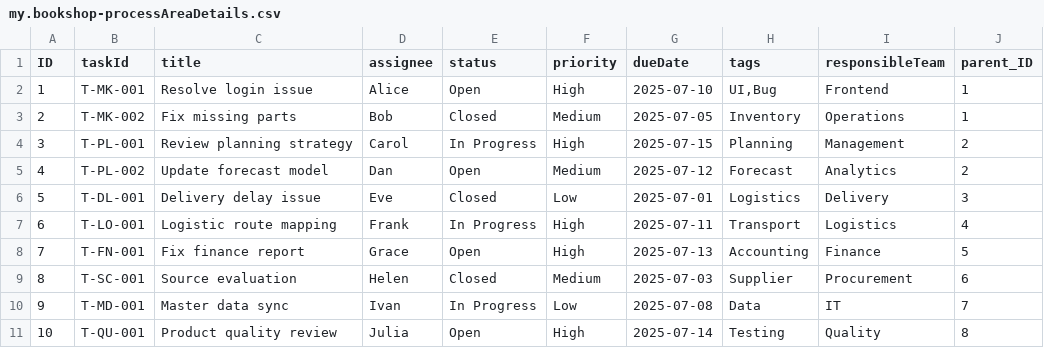
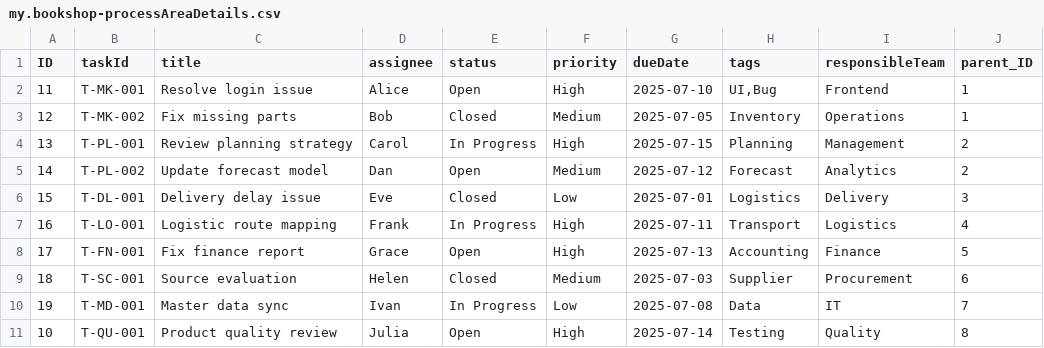
Before and after one commit to RNayak21/FPM-POC, a CSV file: demoFpm/db/data/my.bookshop-processAreaDetails.csv, drawn as a sheet.

```diff
--- a/demoFpm/db/data/my.bookshop-processAreaDetails.csv
+++ b/demoFpm/db/data/my.bookshop-processAreaDetails.csv
@@ -1,11 +1,11 @@
 ID;taskId;title;assignee;status;priority;dueDate;tags;responsibleTeam;parent_ID
-1;T-MK-001;Resolve login issue;Alice;Open;High;2025-07-10;UI,Bug;Frontend;1
-2;T-MK-002;Fix missing parts;Bob;Closed;Medium;2025-07-05;Inventory;Operations;1
-3;T-PL-001;Review planning strategy;Carol;In Progress;High;2025-07-15;Planning;Management;2
-4;T-PL-002;Update forecast model;Dan;Open;Medium;2025-07-12;Forecast;Analytics;2
-5;T-DL-001;Delivery delay issue;Eve;Closed;Low;2025-07-01;Logistics;Delivery;3
-6;T-LO-001;Logistic route mapping;Frank;In Progress;High;2025-07-11;Transport;Logistics;4
-7;T-FN-001;Fix finance report;Grace;Open;High;2025-07-13;Accounting;Finance;5
-8;T-SC-001;Source evaluation;Helen;Closed;Medium;2025-07-03;Supplier;Procurement;6
-9;T-MD-001;Master data sync;Ivan;In Progress;Low;2025-07-08;Data;IT;7
+11;T-MK-001;Resolve login issue;Alice;Open;High;2025-07-10;UI,Bug;Frontend;1
+12;T-MK-002;Fix missing parts;Bob;Closed;Medium;2025-07-05;Inventory;Operations;1
+13;T-PL-001;Review planning strategy;Carol;In Progress;High;2025-07-15;Planning;Management;2
+14;T-PL-002;Update forecast model;Dan;Open;Medium;2025-07-12;Forecast;Analytics;2
+15;T-DL-001;Delivery delay issue;Eve;Closed;Low;2025-07-01;Logistics;Delivery;3
+16;T-LO-001;Logistic route mapping;Frank;In Progress;High;2025-07-11;Transport;Logistics;4
+17;T-FN-001;Fix finance report;Grace;Open;High;2025-07-13;Accounting;Finance;5
+18;T-SC-001;Source evaluation;Helen;Closed;Medium;2025-07-03;Supplier;Procurement;6
+19;T-MD-001;Master data sync;Ivan;In Progress;Low;2025-07-08;Data;IT;7
 10;T-QU-001;Product quality review;Julia;Open;High;2025-07-14;Testing;Quality;8
```
Also changed, not shown: demoFpm/db/data/my.bookshop-jira.csv, 19 other files.
